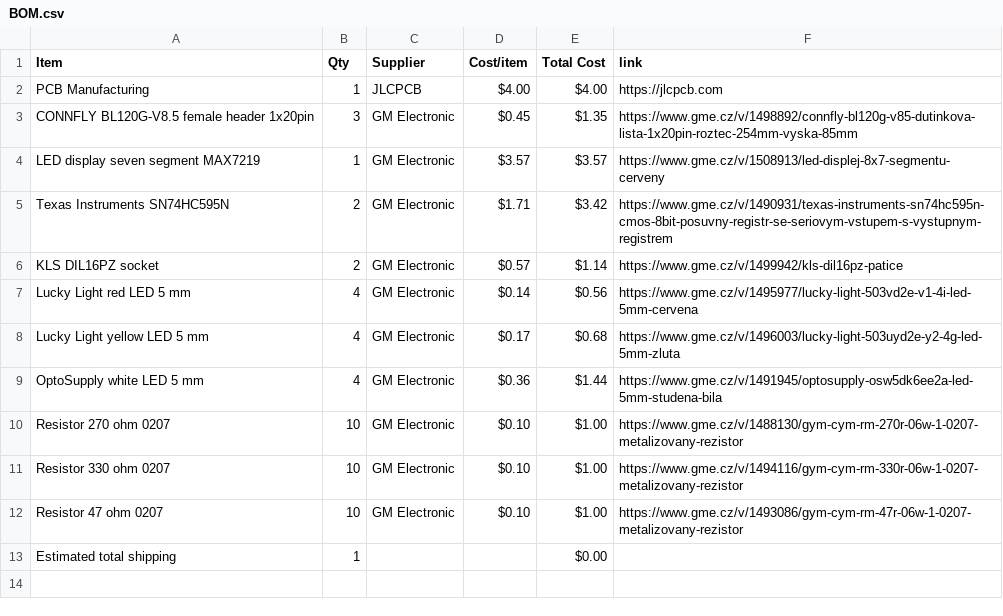
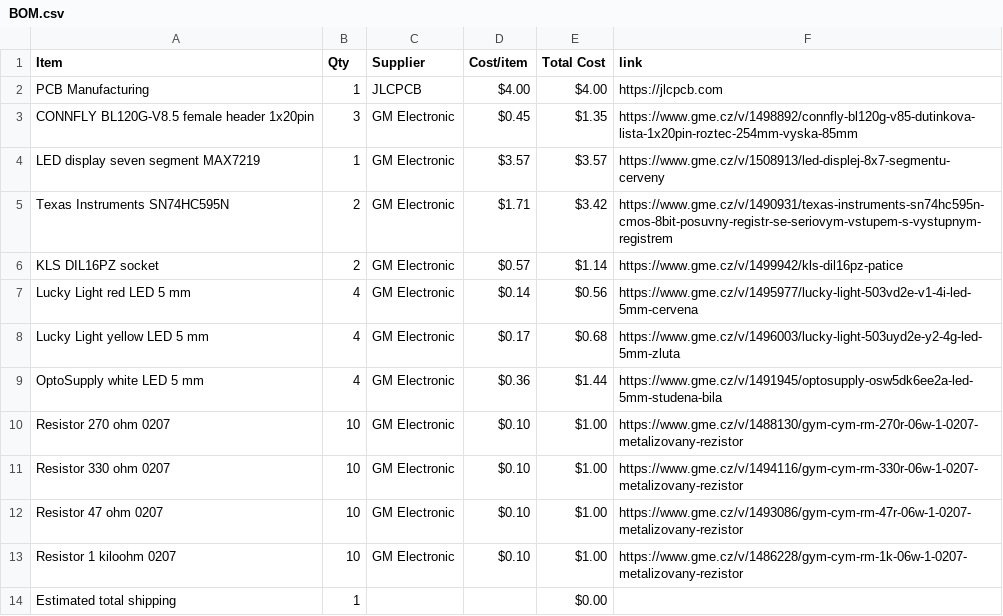
Before and after one commit to atomicra1n/desk-annunciator-panel, a CSV file: BOM.csv, drawn as a sheet; the diff names each change by its address in the sheet, - before the commit and + after, or states it on an @@ line.

Commit message:
Sync Desk Annunciator Panel from Half Life

```diff
--- a/BOM.csv
+++ b/BOM.csv
+row 13: Resistor 1 kiloohm 0207 | 10 | GM Electronic | $0.10 | $1.00 | https://www.gme.cz/v/1486228/gym-cym-rm-1k-06w-1-0207-metalizovany-rezistor
```
